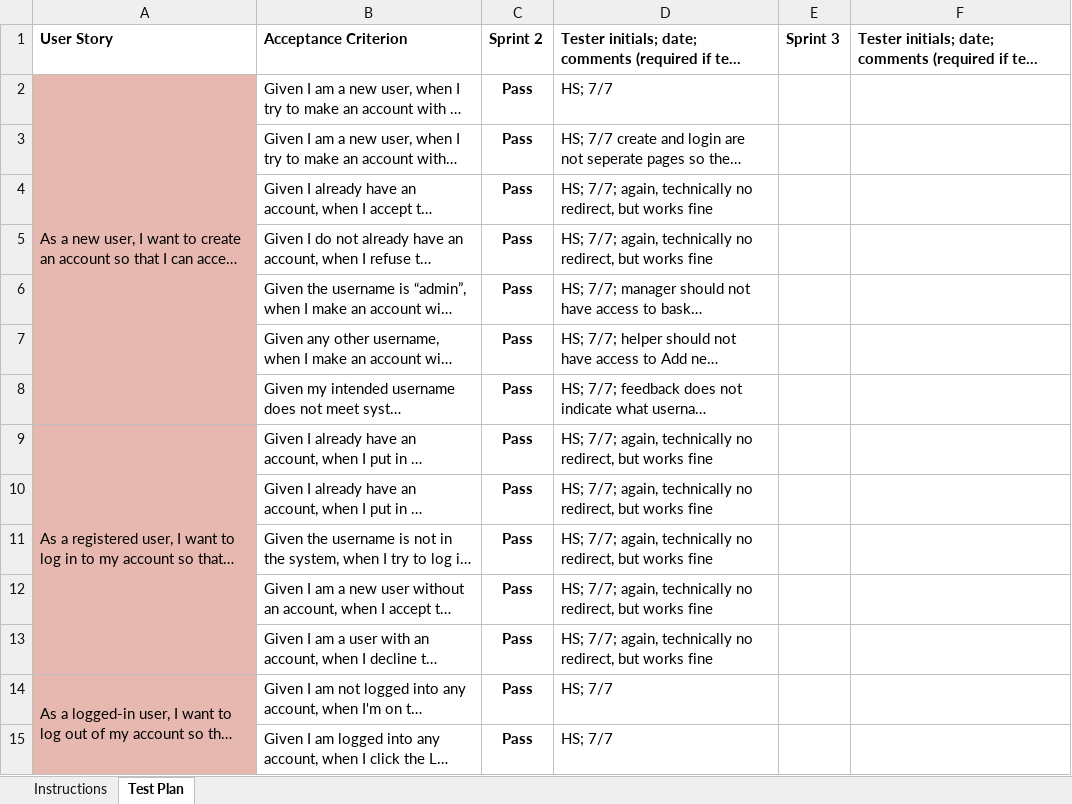
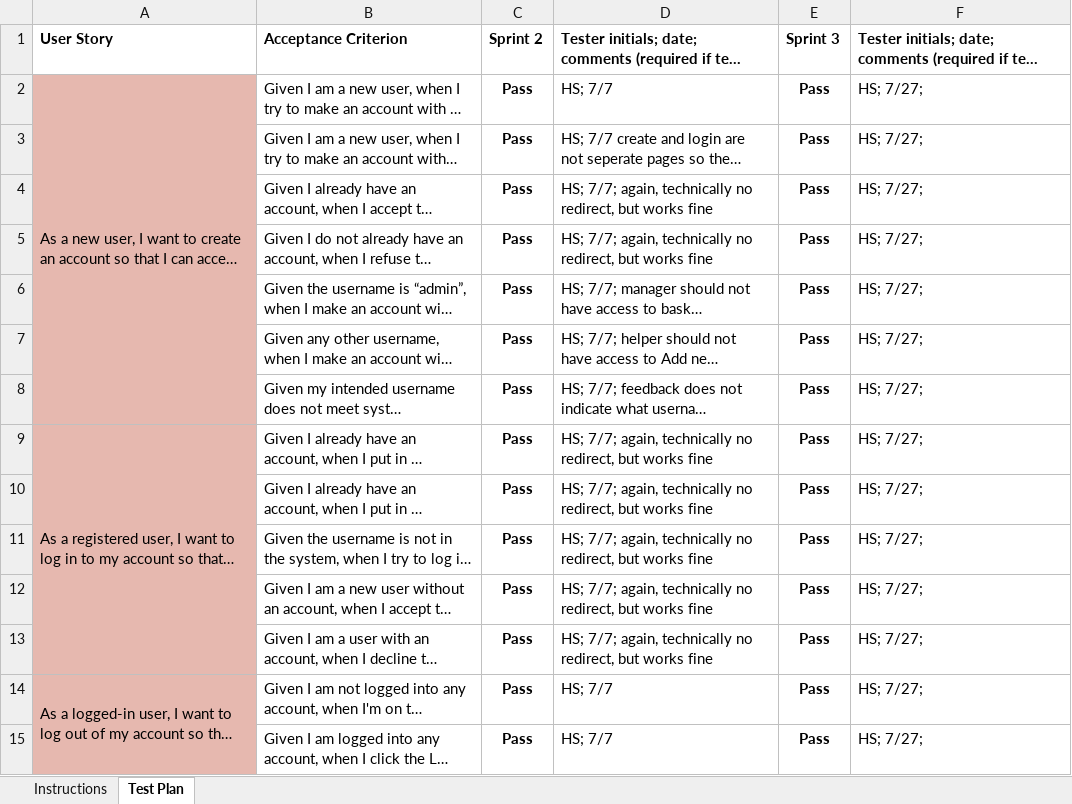
Before and after one commit to pedrociadesosoo/swen-261-ufund-paws-and-causes, an Excel workbook: etc/Updated Acceptance Test plan.xlsx, sheet Test Plan, drawn as a sheet; only a part is shown; long unchanged cells end in …; values as stored, in another font and other column widths than the file's, no borders; charts and pictures and conditional formats not drawn; the diff covers the shown part only; the diff names each change by its address in the sheet, - before the commit and + after, or states it on an @@ line.

Commit message:
Sprint 3 final acceptance test

```diff
--- a/etc/Updated Acceptance Test plan.xlsx (sheet Test Plan)
+++ b/etc/Updated Acceptance Test plan.xlsx (sheet Test Plan)
-E2:E15: (empty)
+E2:E15: Pass
-F2:F15: (empty)
+F2:F15: HS; 7/27;
```
Also changed, not shown: 64 added rows and 64 edited cells elsewhere in this sheet.
